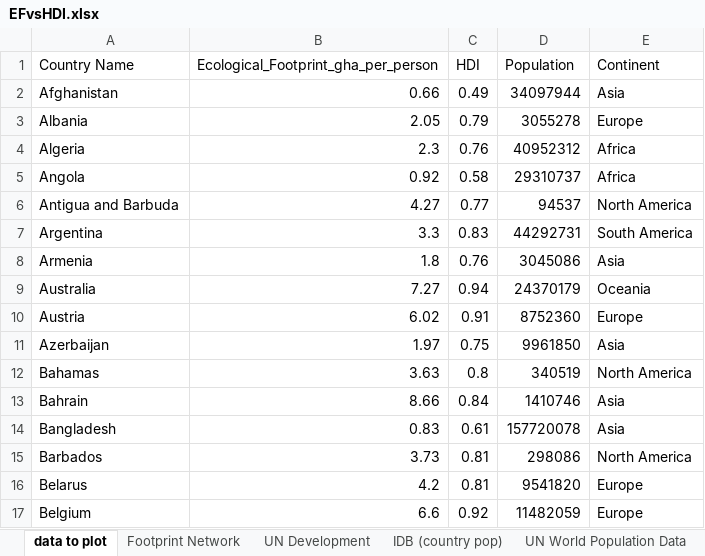
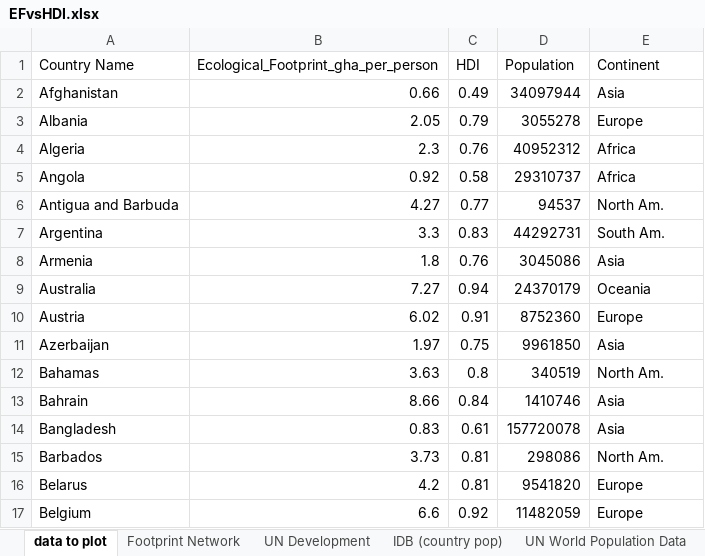
Before and after one commit to MatthewHeun/MCBook2021, an Excel workbook: chapters/ch02-Boundaries/datasets/EFvsHDI.xlsx, sheet data to plot, drawn as a sheet; only a part is shown; values as stored, in another font and other column widths than the file's, no borders; charts and pictures not drawn; the diff covers the shown part only; the diff names each change by its address in the sheet, - before the commit and + after, or states it on an @@ line.

Commit message:
Updated population graph.

```diff
--- a/chapters/ch02-Boundaries/datasets/EFvsHDI.xlsx (sheet data to plot)
+++ b/chapters/ch02-Boundaries/datasets/EFvsHDI.xlsx (sheet data to plot)
-E6 (Continent): North America
+E6 (Continent): North Am.
-E7 (Continent): South America
+E7 (Continent): South Am.
-E12 (Continent): North America
+E12 (Continent): North Am.
-E15 (Continent): North America
+E15 (Continent): North Am.
```
Also changed, not shown: 29 edited cells elsewhere in this sheet, 1 other file.
